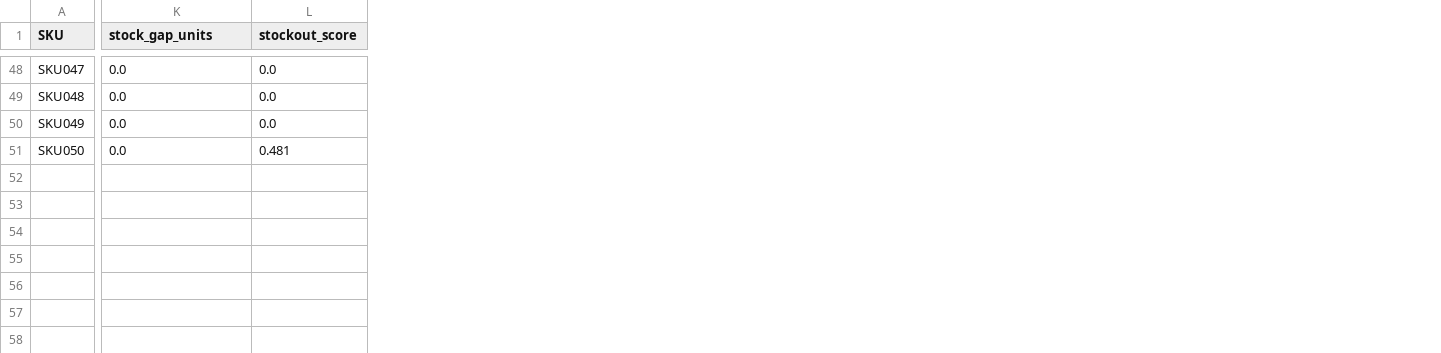
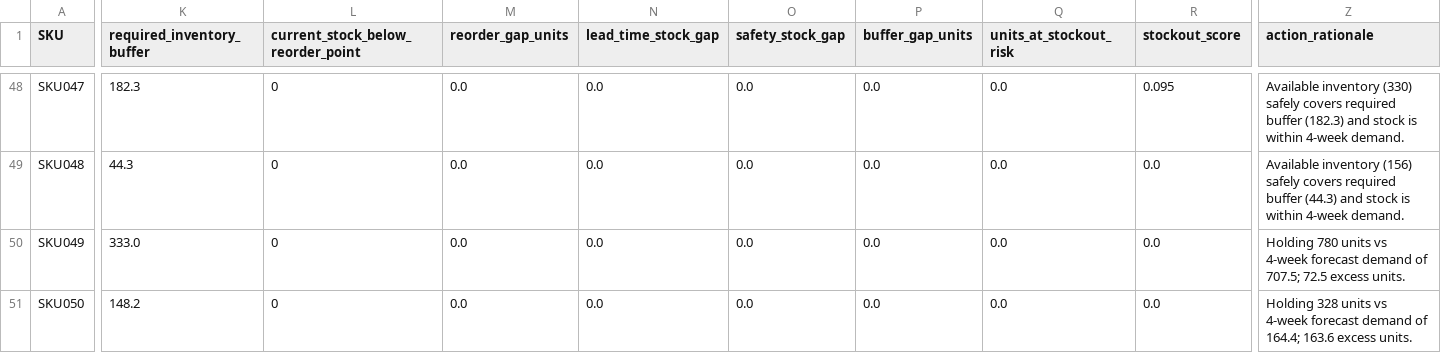
Before and after one commit to mohitsanwalsanwal5-art/demand-inventory-analysis, a CSV file: data/processed/risk_scores.csv, drawn as a sheet; only a part is shown, gaps mark what is left out; addresses are those after the commit; the diff covers the shown part only; the diff names each change by its address in the sheet, - before the commit and + after, or states it on an @@ line.

Commit message:
fix(D4): correct stockout-risk methodology to forecast-driven buffer breach

```diff
--- a/data/processed/risk_scores.csv
+++ b/data/processed/risk_scores.csv
+column K (required_inventory_buffer), rows 48-51: 182.3 | 44.3 | 333.0 | 148.2
+column L, row 1: current_stock_below_reorder_point; rows 48-51: all 0
+column M (reorder_gap_units), rows 48-51: all 0.0
+column O (safety_stock_gap), rows 48-51: all 0.0
+column P (buffer_gap_units), rows 48-51: all 0.0
+column Q (units_at_stockout_risk), rows 48-51: all 0.0
+column Z (action_rationale), rows 48-51: Available inventory (330) safely covers required buffer (182.3) and stock is within 4-week demand. | Available inventory (156) safely covers required buffer (44.3) and stock is within 4-week demand. | Holding 780 units vs 4-week forecast demand of 707.5; 72.5 excess units. | Holding 328 units vs 4-week forecast demand of 164.4; 163.6 excess units.
-N1: stock_gap_units
+N1: lead_time_stock_gap
-R48 (stockout_score): 0.0
+R48 (stockout_score): 0.095
-R51 (stockout_score): 0.481
+R51 (stockout_score): 0.0
```
Also changed, not shown: 95 edited cells elsewhere in this file, data/processed/decision_grid.csv, 4 other files.
